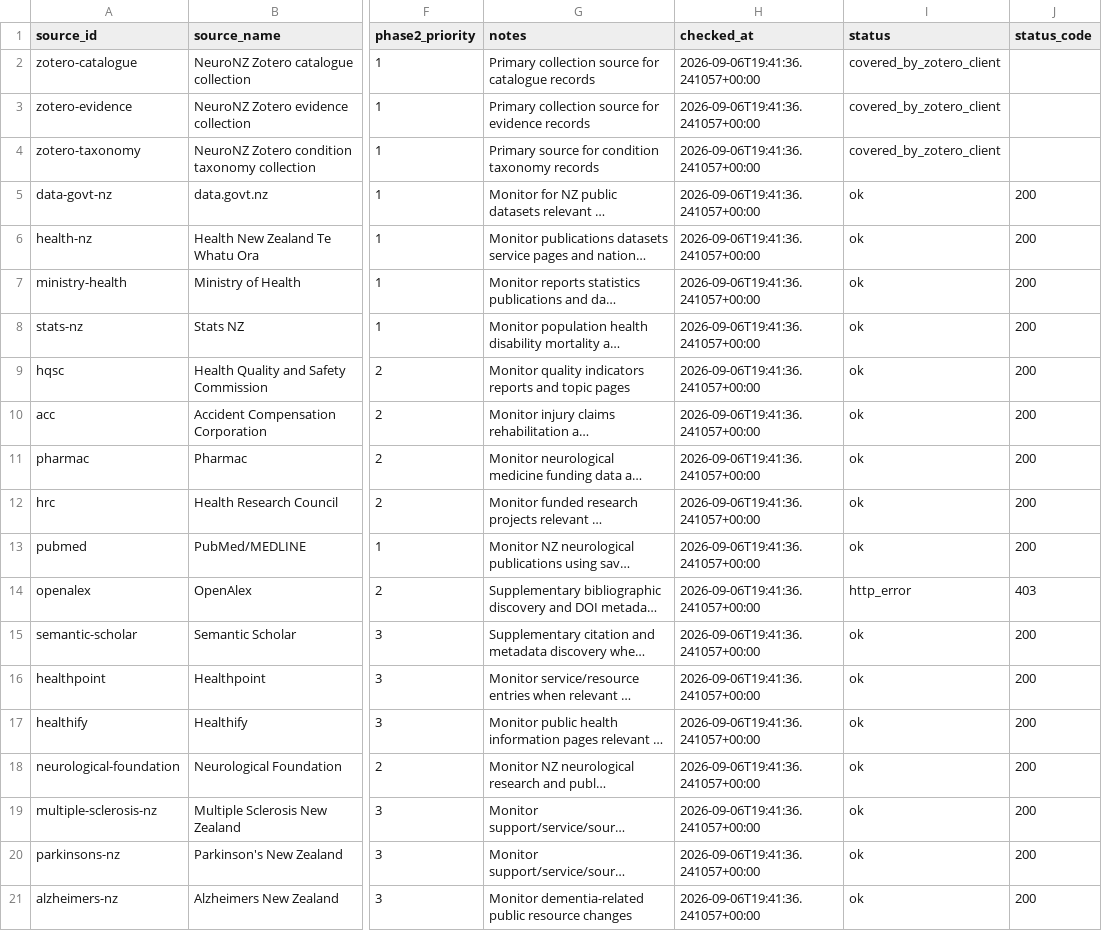
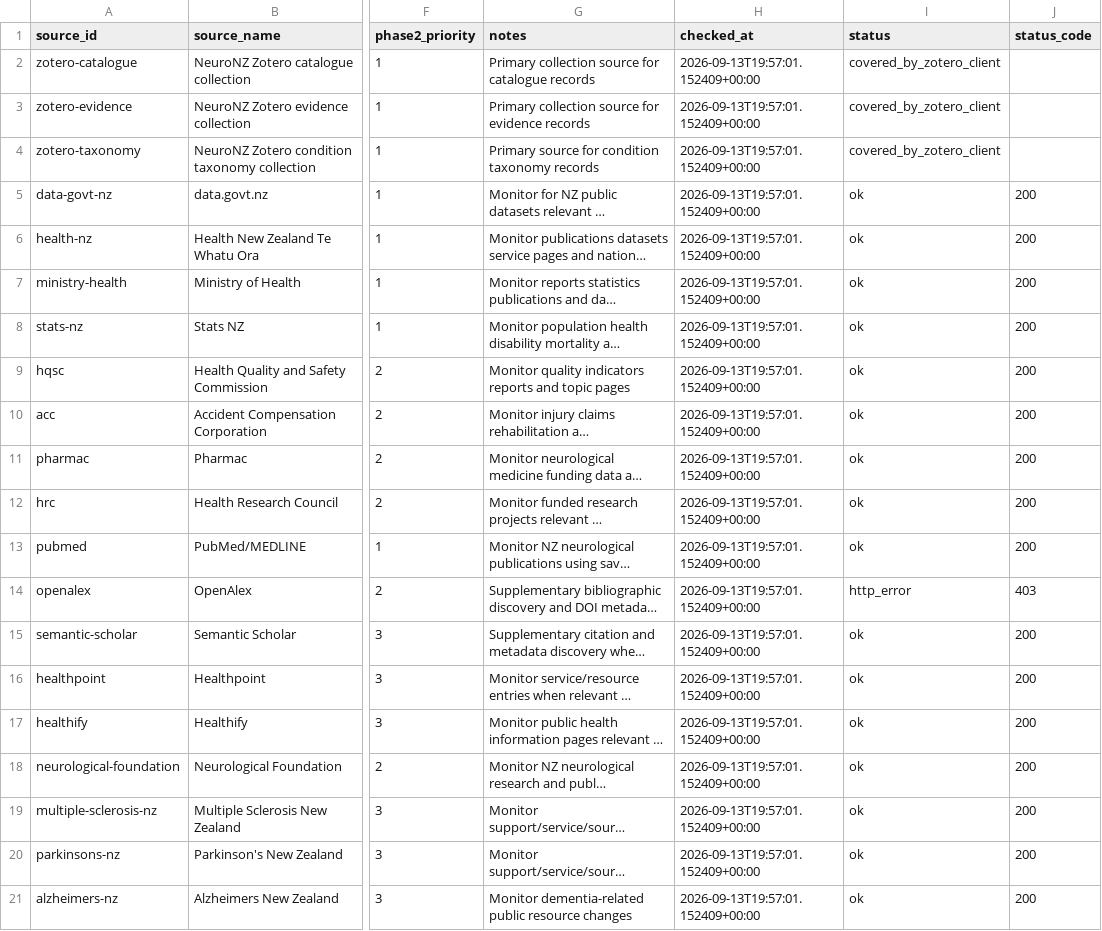
Before and after one commit to chandanrjit/NeuroNZ-UOA-Automation, a CSV file: outputs/source_fetch_log.csv, drawn as a sheet; only a part is shown, gaps mark what is left out; long unchanged cells end in …; the diff names each change by its address in the sheet, - before the commit and + after, or states it on an @@ line.

```diff
--- a/outputs/source_fetch_log.csv
+++ b/outputs/source_fetch_log.csv
-H2:H21 (checked_at): 2026-09-06T19:41:36.241057+00:00
+H2:H21 (checked_at): 2026-09-13T19:57:01.152409+00:00
```
Also changed, not shown: outputs/candidate_records.csv, 1 other file.
